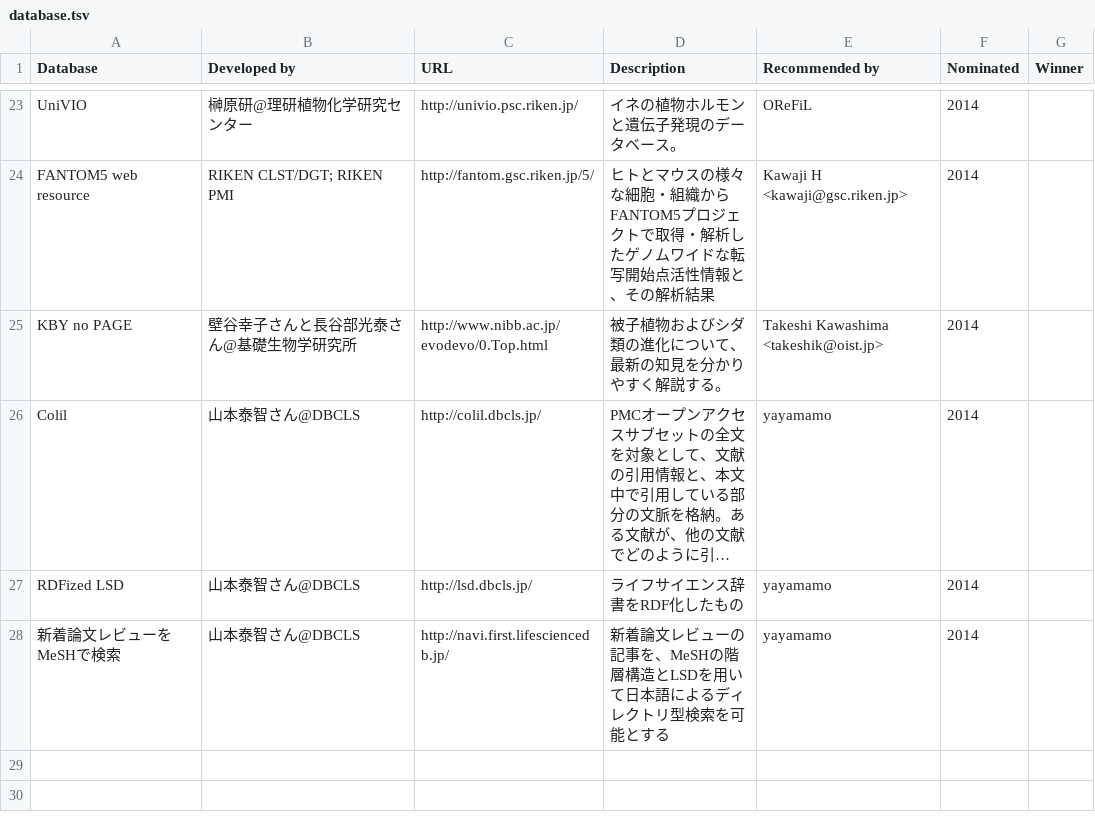
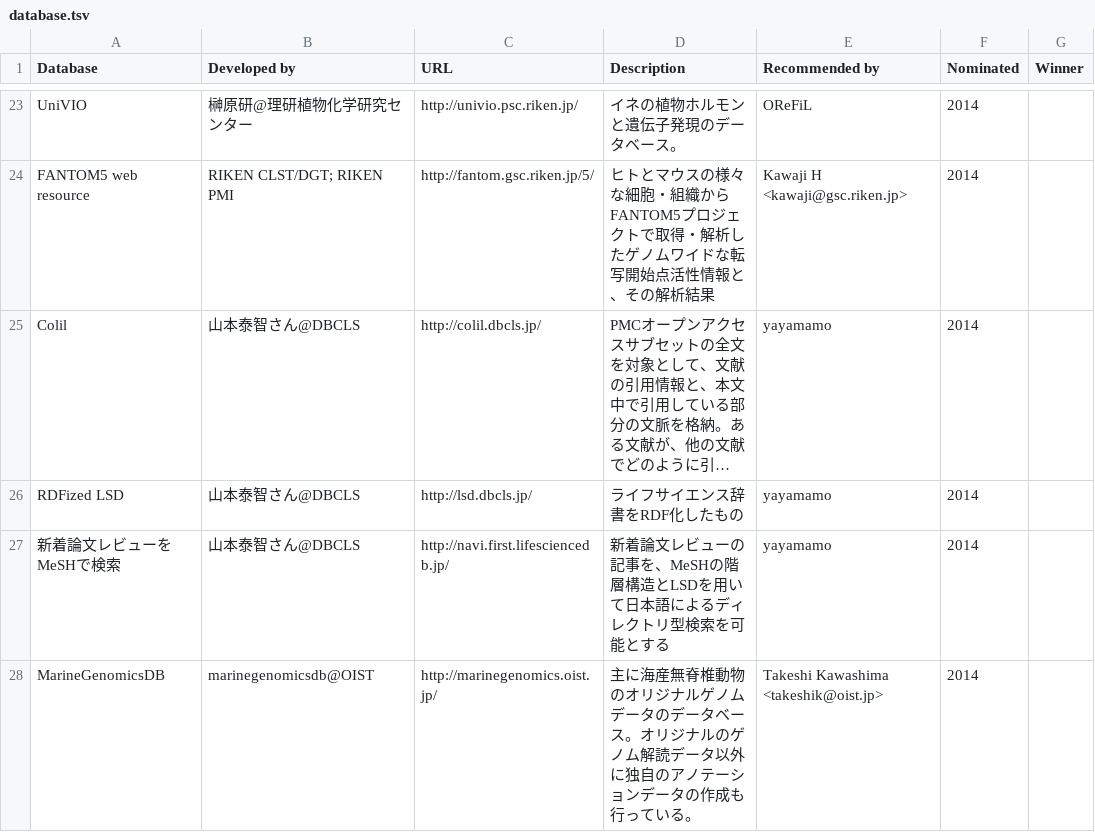
Before and after one commit to inutano/award-vote, a TSV file: public/database.tsv, drawn as a sheet; only a part is shown, gaps mark what is left out; long unchanged cells end in …; removed rows and columns are numbered as before the commit, all else as after; the diff names each change by its address in the sheet, - before the commit and + after, or states it on an @@ line.

```diff
--- a/public/database.tsv
+++ b/public/database.tsv
-row 25: KBY no PAGE | 壁谷幸子さんと長谷部光泰さん@基礎生物学研究所 | http://www.nibb.ac.jp/evodevo/0.Top.html | 被子植物およびシダ類の進化について、最新の知見を分かりやすく解説する。 | Takeshi Kawashima <takeshik@oist.jp> | 2014
+row 28: MarineGenomicsDB | marinegenomicsdb@OIST | http://marinegenomics.oist.jp/ | 主に海産無脊椎動物のオリジナルゲノムデータのデータベース。オリジナルのゲノム解読データ以外に独自のアノテーションデータの作成も行っている。 | Takeshi Kawashima <takeshik@oist.jp> | 2014
```
Also changed, not shown: public/web.tsv.
